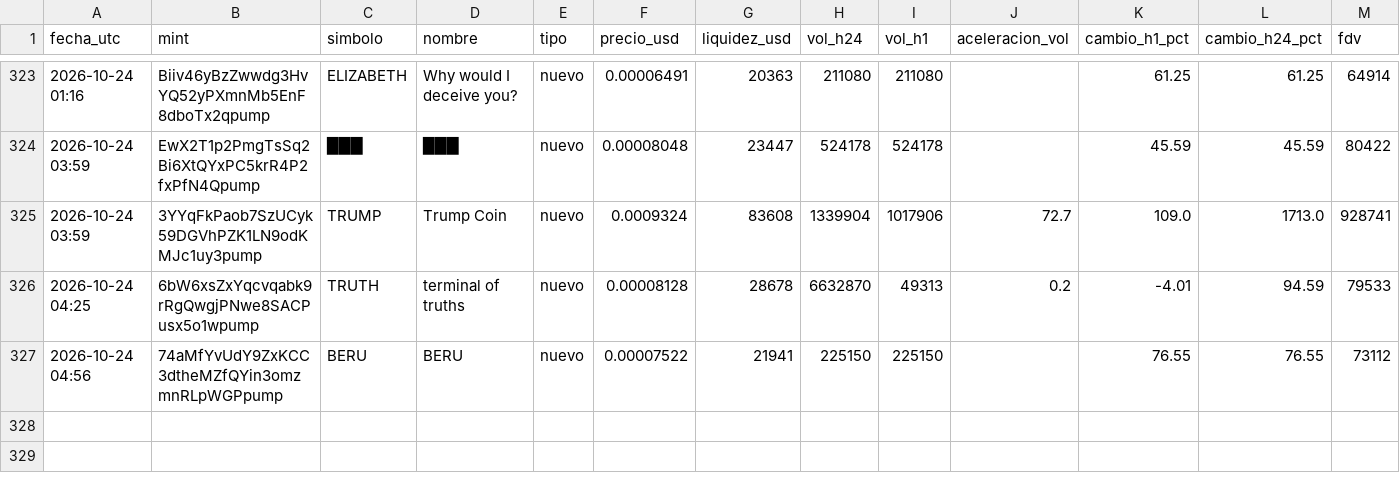
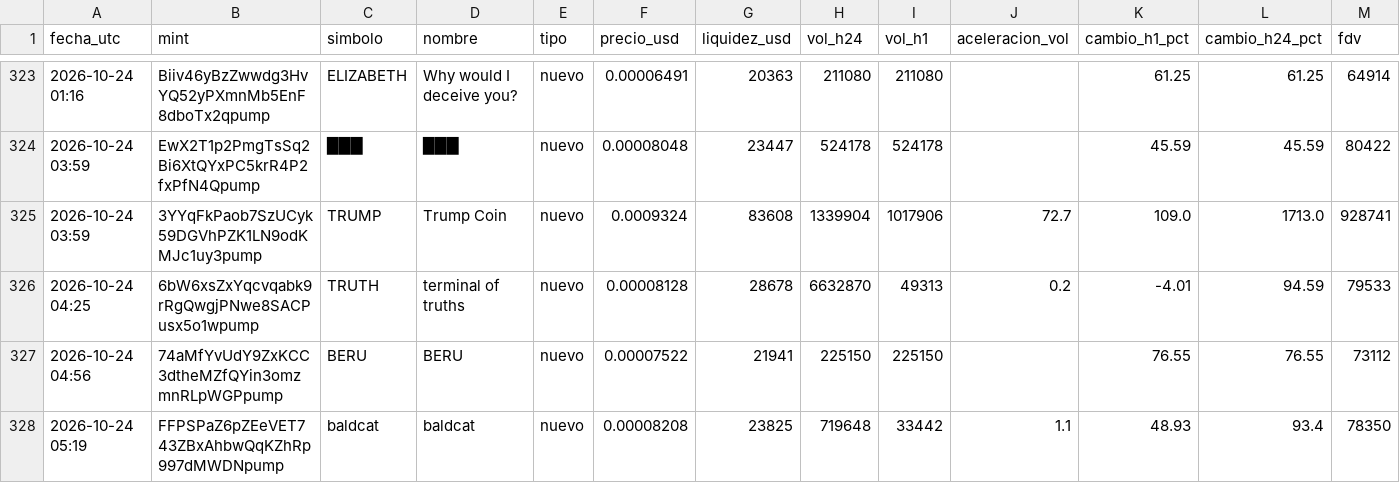
Before and after one commit to romeroyair9977-design/memecoins, a CSV file: data/candidatos.csv, drawn as a sheet; only a part is shown, gaps mark what is left out; rows hold the shown columns only; the diff names each change by its address in the sheet, - before the commit and + after, or states it on an @@ line.

```diff
--- a/data/candidatos.csv
+++ b/data/candidatos.csv
+row 328: 2026-10-24 05:19 | FFPSPaZ6pZEeVET743ZBxAhbwQqKZhRp997dMWDNpump | baldcat | baldcat | nuevo | 0.00008208 | 23825 | 719648 | 33442 | 1.1 | 48.93 | 93.4 | 78350
```
Also changed, not shown: data/paper_balance.csv, 1 other file.
